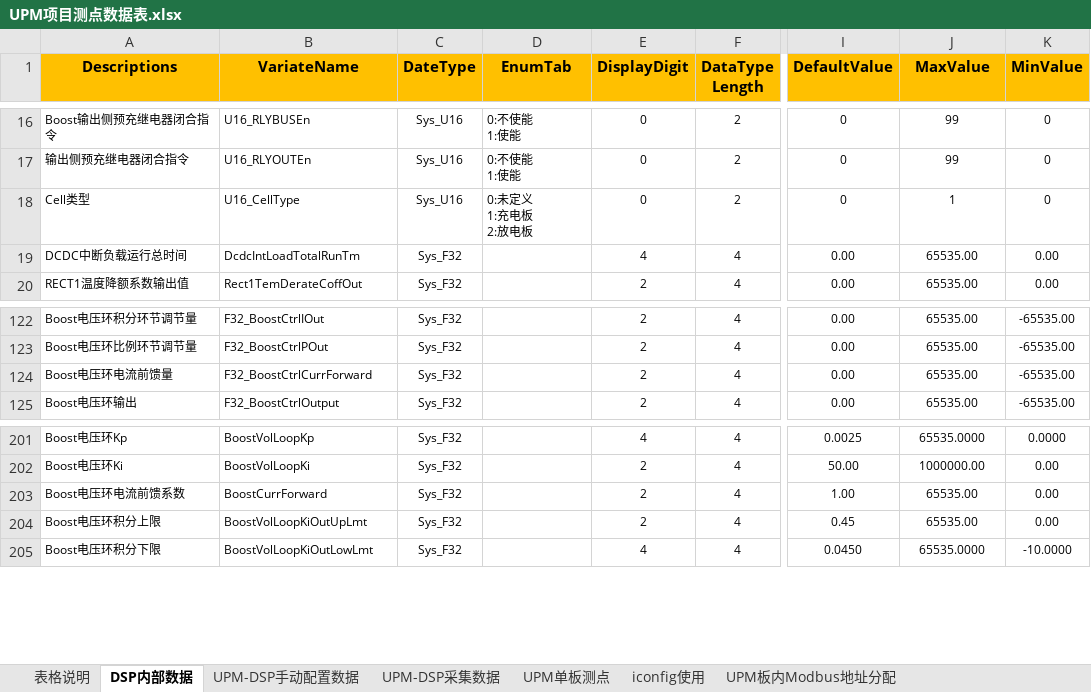
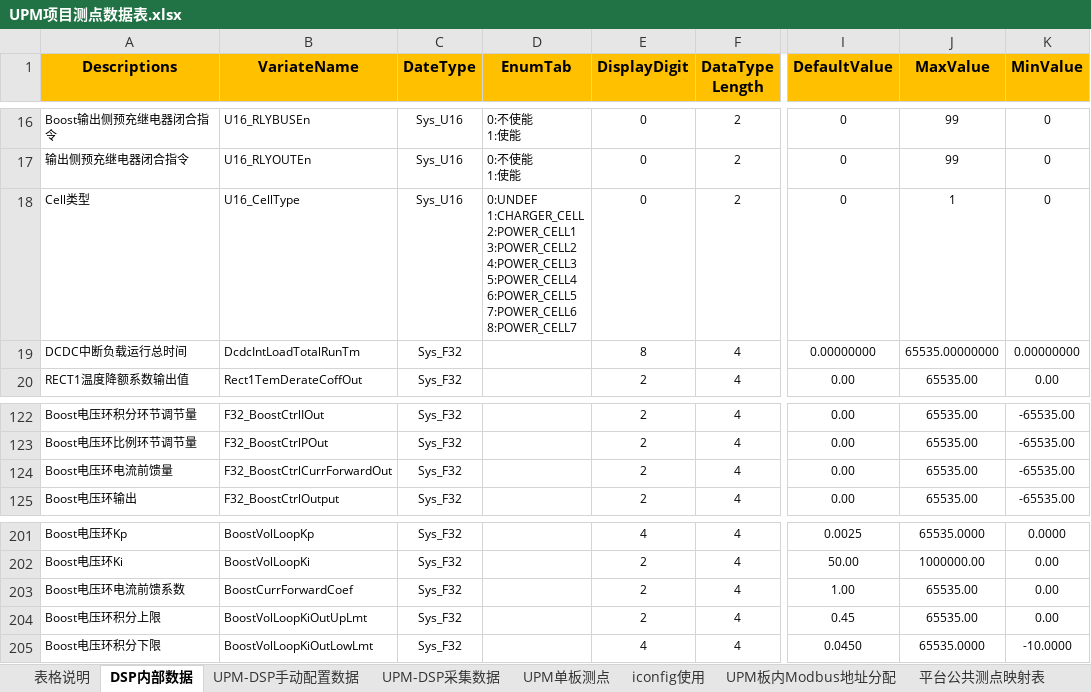
Before and after one commit to ryaaaaaan96/codegenerationV2, an Excel workbook: UPM项目测点数据表.xlsx, sheet DSP内部数据, drawn as a sheet; only a part is shown, gaps mark what is left out; values as stored, in another font and other column widths than the file's, no borders; ↵ is a line break in a cell; the diff names each change by its address in the sheet, - before the commit and + after, or states it on an @@ line.

```diff
--- a/UPM项目测点数据表.xlsx (sheet DSP内部数据)
+++ b/UPM项目测点数据表.xlsx (sheet DSP内部数据)
-D18 (EnumTab): 0:未定义 ↵ 1:充电板 ↵ 2:放电板
+D18 (EnumTab): 0:UNDEF ↵ 1:CHARGER_CELL ↵ 2:POWER_CELL1 ↵ 3:POWER_CELL2 ↵ 4:POWER_CELL3 ↵ 5:POWER_CELL4 ↵ 6:POWER_CELL5 ↵ 7:POWER_CELL6 ↵ 8:POWER_CELL7
-E19 (DisplayDigit): 4
+E19 (DisplayDigit): 8
-I19 (DefaultValue): 0.00
+I19 (DefaultValue): 0.00000000
-J19 (MaxValue): 65535.00
+J19 (MaxValue): 65535.00000000
-K19 (MinValue): 0.00
+K19 (MinValue): 0.00000000
-B124 (VariateName): F32_BoostCtrlCurrForward
+B124 (VariateName): F32_BoostCtrlCurrForwardOut
-B203 (VariateName): BoostCurrForward
+B203 (VariateName): BoostCurrForwardCoef
```
Also changed, not shown: sheet iconfig使用, sheet UPM-DSP采集数据, sheet 平台公共测点映射表, sheet UPM单板测点, sheet UPM-DSP手动配置数据, other sheet tabs, formulas that keep their value, 11 other files.
